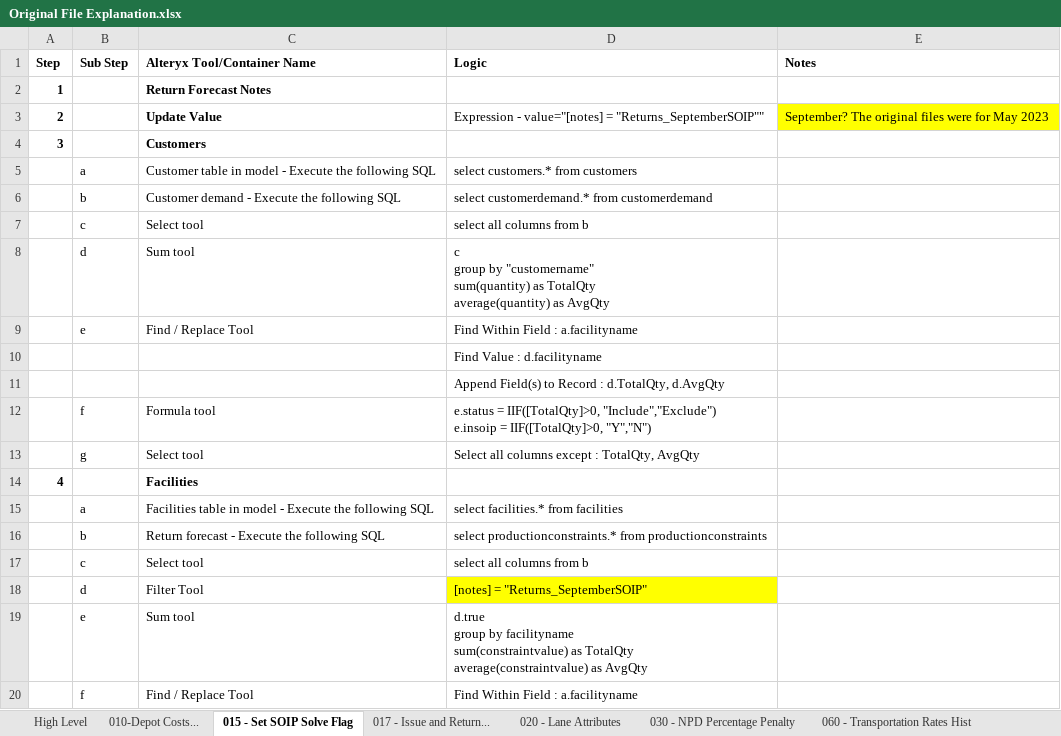
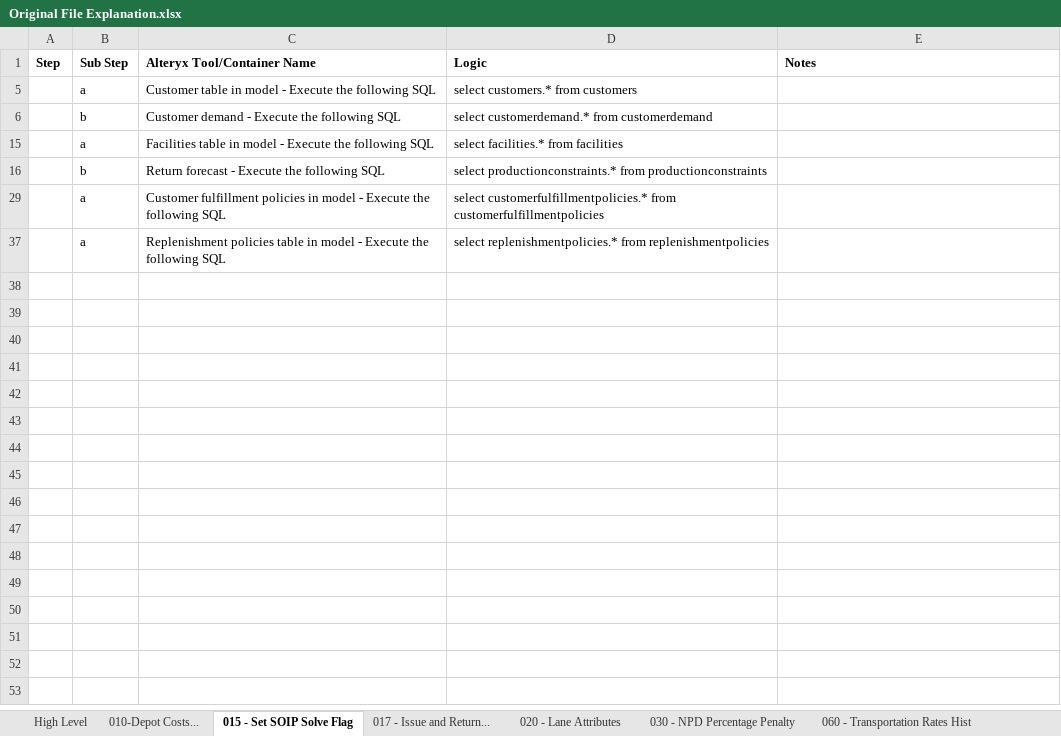
Before and after one commit to gbilleyPeco/soip-workflow-automation, an Excel workbook: docs/Original File Explanation.xlsx, sheet 015 - Set SOIP Solve Flag, drawn as a sheet; only a part is shown; the shorter side is filled out with more unchanged rows; values as stored, in another font and other column widths than the file's, no borders; ↵ is a line break in a cell; the diff covers the shown part only; the diff names each change by its address in the sheet, - before the commit and + after, or states it on an @@ line.

Commit message:
Update Original File Explanation.xlsx

```diff
--- a/docs/Original File Explanation.xlsx (sheet 015 - Set SOIP Solve Flag)
+++ b/docs/Original File Explanation.xlsx (sheet 015 - Set SOIP Solve Flag)
@@ row 2 hidden: 1 |  | Return Forecast Notes @@
@@ row 3 hidden: 2 |  | Update Value | Expression - value="[notes] = "Returns_SeptemberSOIP"" | September? The original files were for May 2023 @@
@@ row 4 hidden: 3 |  | Customers @@
@@ row 7 hidden:  | c | Select tool | select all columns from b @@
@@ row 8 hidden:  | d | Sum tool | c ↵ group by "customername" ↵ sum(quantity) as TotalQty ↵ average(quantity) as AvgQty @@
@@ row 9 hidden:  | e | Find / Replace Tool | Find Within Field : a.facilityname @@
@@ row 10 hidden:  |  |  | Find Value : d.facilityname @@
@@ row 11 hidden:  |  |  | Append Field(s) to Record : d.TotalQty, d.AvgQty @@
@@ row 12 hidden:  | f | Formula tool | e.status = IIF([TotalQty]>0, "Include","Exclude") ↵ e.insoip = IIF([TotalQty]>0, "Y","N") @@
@@ row 13 hidden:  | g | Select tool | Select all columns except : TotalQty, AvgQty @@
@@ row 14 hidden: 4 |  | Facilities @@
@@ row 17 hidden:  | c | Select tool | select all columns from b @@
@@ row 18 hidden:  | d | Filter Tool | [notes] = "Returns_SeptemberSOIP" @@
@@ row 19 hidden:  | e | Sum tool | d.true ↵ group by facilityname ↵ sum(constraintvalue) as TotalQty ↵ average(constraintvalue) as AvgQty @@
@@ row 20 hidden:  | f | Find / Replace Tool | Find Within Field : a.facilityname @@
```
Also changed, not shown: 21 hidden or unhidden rows elsewhere in this sheet, sheet 060 - Transportation Rates Hist, sheet 020 - Lane Attributes, sheet 010-Depot Costs..., sheet 090 - Flag Multi Source, sheet 017 - Issue and Return..., sheet 070 - Trans Load Size.
